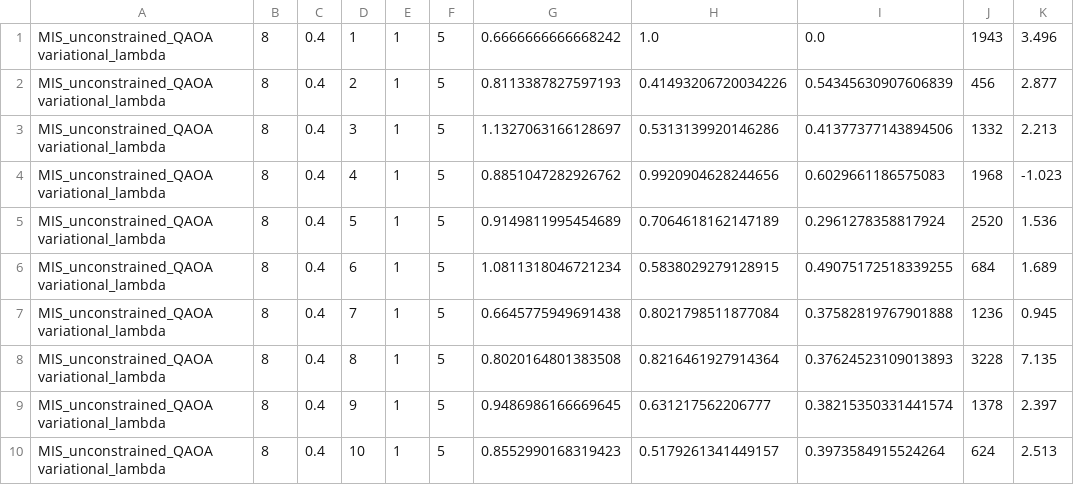
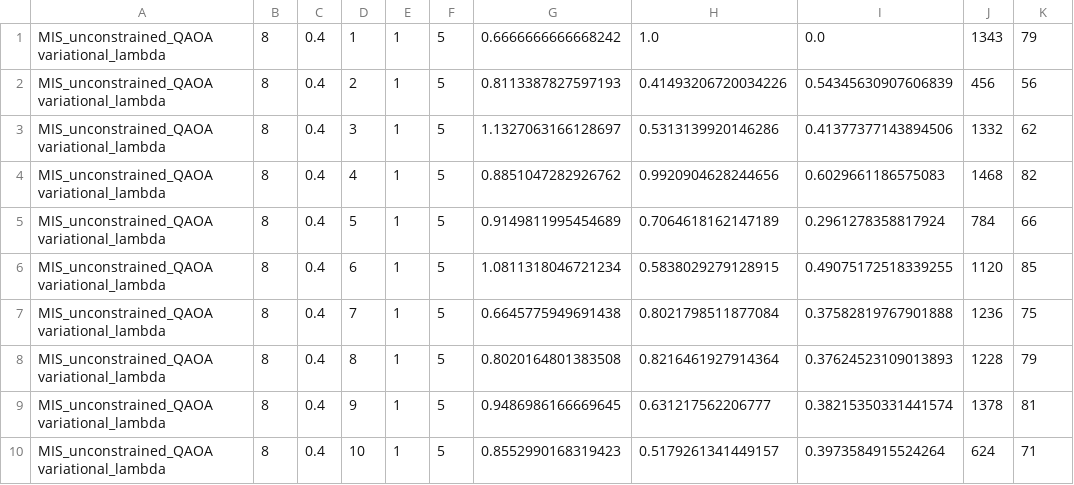
Before and after one commit to Sp1k3e/MA-QAOA-with-star-graph-operator, a CSV file: results/MIS/QAOA/variational_lambda/MIS_QAOA8_0.4_5_variational_lambda.csv, drawn as a sheet.

```diff
--- a/results/MIS/QAOA/variational_lambda/MIS_QAOA8_0.4_5_variational_lambda.csv
+++ b/results/MIS/QAOA/variational_lambda/MIS_QAOA8_0.4_5_variational_lambda.csv
@@ -1,10 +1,10 @@
-MIS_unconstrained_QAOA variational_lambda, 8, 0.4, 1, 1, 5, 0.6666666666668242, 1.0, 0.0, 1943, 3.496
-MIS_unconstrained_QAOA variational_lambda, 8, 0.4, 2, 1, 5, 0.8113387827597193, 0.41493206720034226, 0.54345630907606839, 456, 2.877
-MIS_unconstrained_QAOA variational_lambda, 8, 0.4, 3, 1, 5, 1.1327063166128697, 0.5313139920146286, 0.41377377143894506, 1332, 2.213
-MIS_unconstrained_QAOA variational_lambda, 8, 0.4, 4, 1, 5, 0.8851047282926762, 0.9920904628244656, 0.6029661186575083, 1968, -1.023
-MIS_unconstrained_QAOA variational_lambda, 8, 0.4, 5, 1, 5, 0.9149811995454689, 0.7064618162147189, 0.2961278358817924, 2520, 1.536
-MIS_unconstrained_QAOA variational_lambda, 8, 0.4, 6, 1, 5, 1.0811318046721234, 0.5838029279128915, 0.49075172518339255, 684, 1.689
-MIS_unconstrained_QAOA variational_lambda, 8, 0.4, 7, 1, 5, 0.6645775949691438, 0.8021798511877084, 0.37582819767901888, 1236, 0.945
-MIS_unconstrained_QAOA variational_lambda, 8, 0.4, 8, 1, 5, 0.8020164801383508, 0.8216461927914364, 0.37624523109013893, 3228, 7.135
-MIS_unconstrained_QAOA variational_lambda, 8, 0.4, 9, 1, 5, 0.9486986166669645, 0.631217562206777, 0.38215350331441574, 1378, 2.397
-MIS_unconstrained_QAOA variational_lambda, 8, 0.4, 10, 1, 5, 0.8552990168319423, 0.5179261341449157, 0.3973584915524264, 624, 2.513
+MIS_unconstrained_QAOA variational_lambda, 8, 0.4, 1, 1, 5, 0.6666666666668242, 1.0, 0.0, 1343, 79
+MIS_unconstrained_QAOA variational_lambda, 8, 0.4, 2, 1, 5, 0.8113387827597193, 0.41493206720034226, 0.54345630907606839, 456, 56
+MIS_unconstrained_QAOA variational_lambda, 8, 0.4, 3, 1, 5, 1.1327063166128697, 0.5313139920146286, 0.41377377143894506, 1332, 62
+MIS_unconstrained_QAOA variational_lambda, 8, 0.4, 4, 1, 5, 0.8851047282926762, 0.9920904628244656, 0.6029661186575083, 1468, 82
+MIS_unconstrained_QAOA variational_lambda, 8, 0.4, 5, 1, 5, 0.9149811995454689, 0.7064618162147189, 0.2961278358817924, 784, 66
+MIS_unconstrained_QAOA variational_lambda, 8, 0.4, 6, 1, 5, 1.0811318046721234, 0.5838029279128915, 0.49075172518339255, 1120, 85
+MIS_unconstrained_QAOA variational_lambda, 8, 0.4, 7, 1, 5, 0.6645775949691438, 0.8021798511877084, 0.37582819767901888, 1236, 75
+MIS_unconstrained_QAOA variational_lambda, 8, 0.4, 8, 1, 5, 0.8020164801383508, 0.8216461927914364, 0.37624523109013893, 1228, 79
+MIS_unconstrained_QAOA variational_lambda, 8, 0.4, 9, 1, 5, 0.9486986166669645, 0.631217562206777, 0.38215350331441574, 1378, 81
+MIS_unconstrained_QAOA variational_lambda, 8, 0.4, 10, 1, 5, 0.8552990168319423, 0.5179261341449157, 0.3973584915524264, 624, 71
```
Also changed, not shown: results/MIS/QAOA/variational_lambdas/MIS_QAOA8_0.4_5_variational_lambdas.csv, 6 other files.
